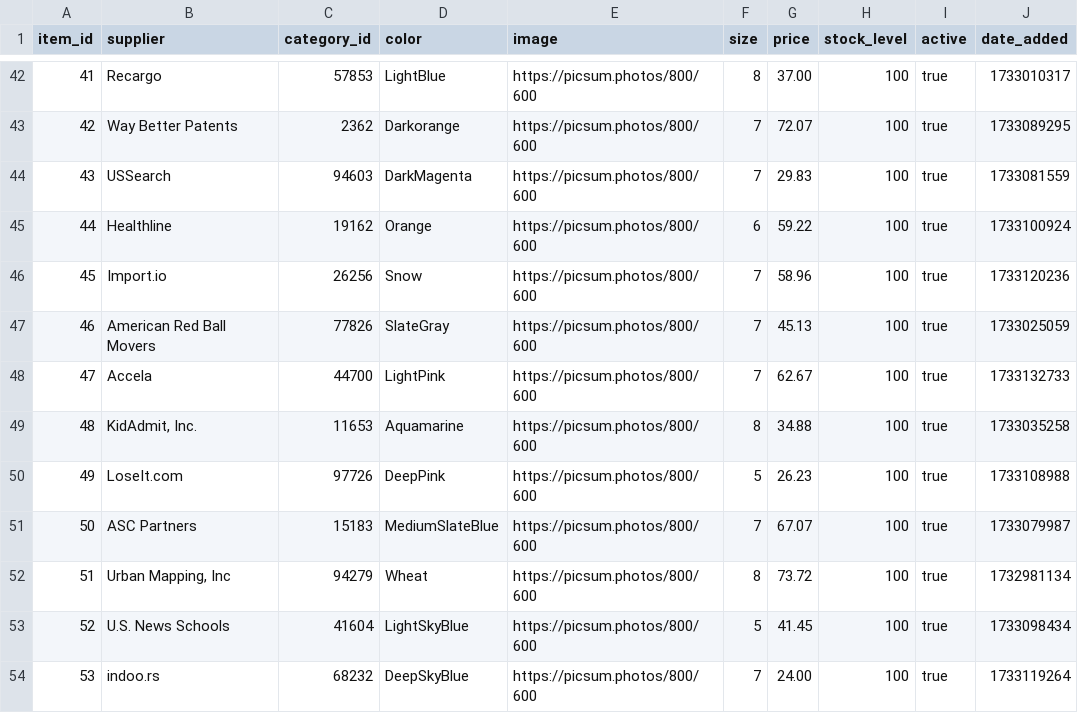
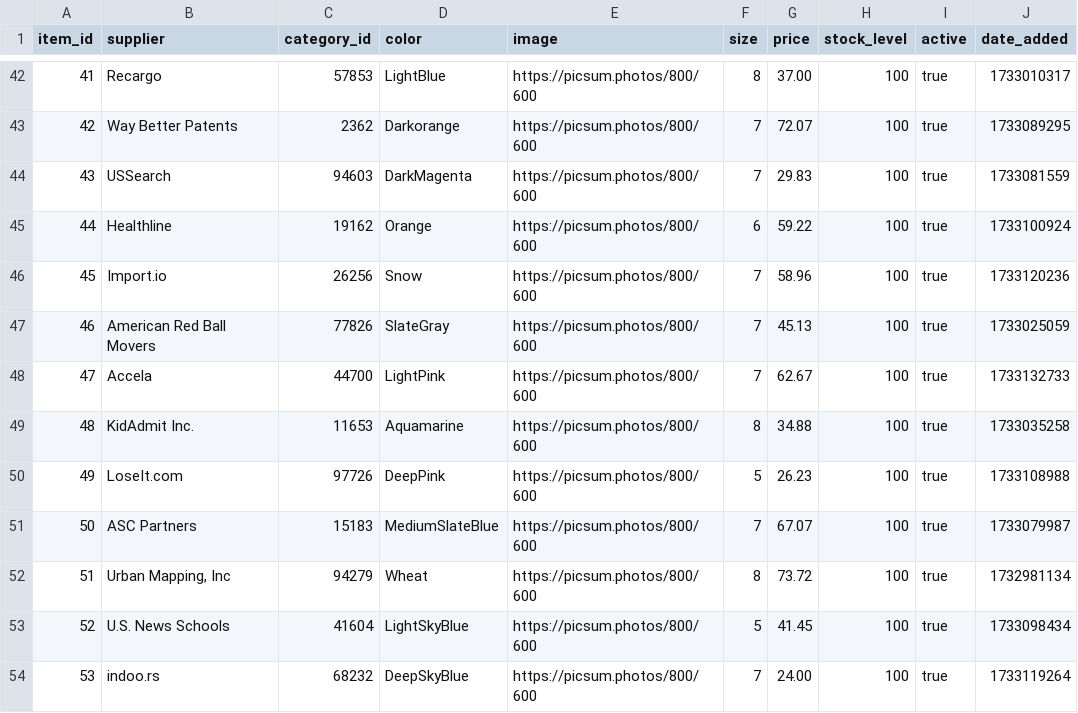
Before and after one commit to zuzanacelkova14/fileimport, a CSV file: catalog150.csv, drawn as a sheet; only a part is shown, gaps mark what is left out.

Commit message:
Update catalog150.csv

```diff
--- a/catalog150.csv
+++ b/catalog150.csv
@@ -48,3 +48,3 @@ item_id;supplier;category_id;color;image;size;price;stock_level;active;date_adde
 47;Accela;44700;LightPink;https://picsum.photos/800/600;7;62.67;100;true;1733132733
-48;KidAdmit, Inc.;11653;Aquamarine;https://picsum.photos/800/600;8;34.88;100;true;1733035258
+48;KidAdmit Inc.;11653;Aquamarine;https://picsum.photos/800/600;8;34.88;100;true;1733035258
 49;LoseIt.com;97726;DeepPink;https://picsum.photos/800/600;5;26.23;100;true;1733108988
```
